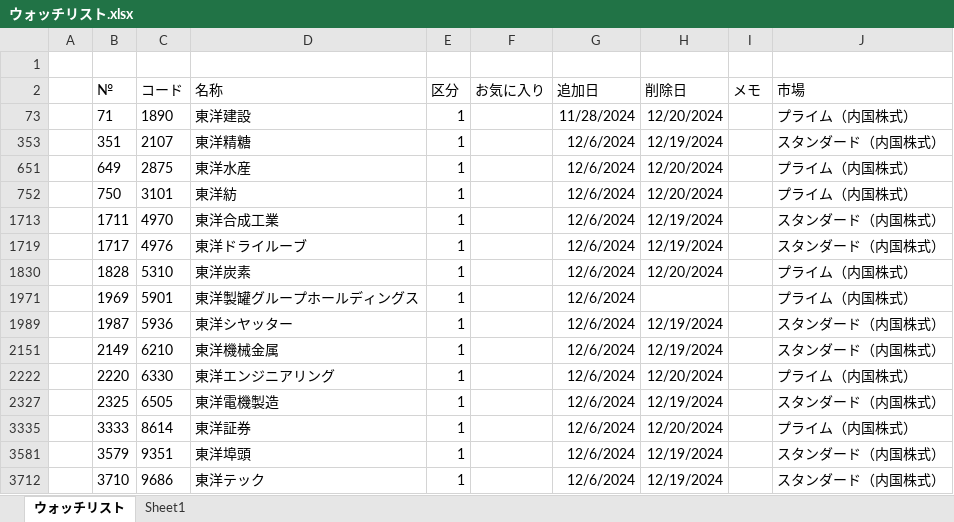
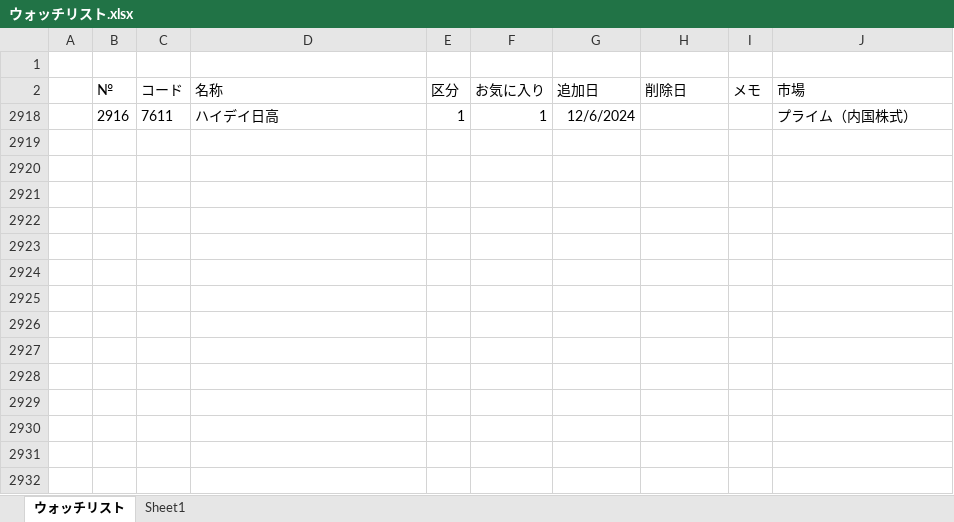
Before and after one commit to sadac23/OptimalTraderDraft, an Excel workbook: ConsoleApp1/Doc/ウォッチリスト.xlsx, sheet ウォッチリスト, drawn as a sheet; values as stored, in another font and other column widths than the file's, no borders; conditional formats not drawn; removed rows and columns are numbered as before the commit, all else as after; the diff names each change by its address in the sheet, - before the commit and + after, or states it on an @@ line.

```diff
--- a/ConsoleApp1/Doc/ウォッチリスト.xlsx (sheet ウォッチリスト)
+++ b/ConsoleApp1/Doc/ウォッチリスト.xlsx (sheet ウォッチリスト)
@@ row 73 hidden:  | 71 | 1890 | 東洋建設 | 1 |  | 11/28/2024 | 12/20/2024 |  | プライム（内国株式） @@
@@ row 353 hidden:  | 351 | 2107 | 東洋精糖 | 1 |  | 12/6/2024 | 12/19/2024 |  | スタンダード（内国株式） @@
@@ row 651 hidden:  | 649 | 2875 | 東洋水産 | 1 |  | 12/6/2024 | 12/20/2024 |  | プライム（内国株式） @@
@@ row 752 hidden:  | 750 | 3101 | 東洋紡 | 1 |  | 12/6/2024 | 12/20/2024 |  | プライム（内国株式） @@
@@ row 1713 hidden:  | 1711 | 4970 | 東洋合成工業 | 1 |  | 12/6/2024 | 12/19/2024 |  | スタンダード（内国株式） @@
@@ row 1719 hidden:  | 1717 | 4976 | 東洋ドライルーブ | 1 |  | 12/6/2024 | 12/19/2024 |  | スタンダード（内国株式） @@
@@ row 1830 hidden:  | 1828 | 5310 | 東洋炭素 | 1 |  | 12/6/2024 | 12/20/2024 |  | プライム（内国株式） @@
@@ row 1971 hidden:  | 1969 | 5901 | 東洋製罐グループホールディングス | 1 |  | 12/6/2024 |  |  | プライム（内国株式） @@
@@ row 1989 hidden:  | 1987 | 5936 | 東洋シヤッター | 1 |  | 12/6/2024 | 12/19/2024 |  | スタンダード（内国株式） @@
@@ row 2151 hidden:  | 2149 | 6210 | 東洋機械金属 | 1 |  | 12/6/2024 | 12/19/2024 |  | スタンダード（内国株式） @@
@@ row 2222 hidden:  | 2220 | 6330 | 東洋エンジニアリング | 1 |  | 12/6/2024 | 12/20/2024 |  | プライム（内国株式） @@
@@ row 2327 hidden:  | 2325 | 6505 | 東洋電機製造 | 1 |  | 12/6/2024 | 12/19/2024 |  | スタンダード（内国株式） @@
@@ row 3335 hidden:  | 3333 | 8614 | 東洋証券 | 1 |  | 12/6/2024 | 12/20/2024 |  | プライム（内国株式） @@
@@ row 3581 hidden:  | 3579 | 9351 | 東洋埠頭 | 1 |  | 12/6/2024 | 12/19/2024 |  | スタンダード（内国株式） @@
@@ row 3712 hidden:  | 3710 | 9686 | 東洋テック | 1 |  | 12/6/2024 | 12/19/2024 |  | スタンダード（内国株式） @@
+row 2918:  | 2916 | 7611 | ハイデイ日高 | 1 | 1 | 12/6/2024 |  |  | プライム（内国株式）
```
Also changed, not shown: hidden cells, 6 other files.
